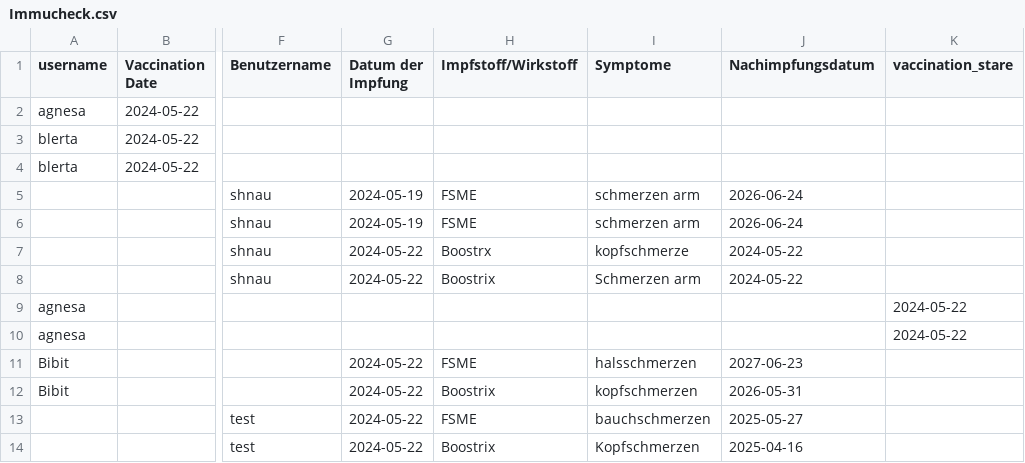
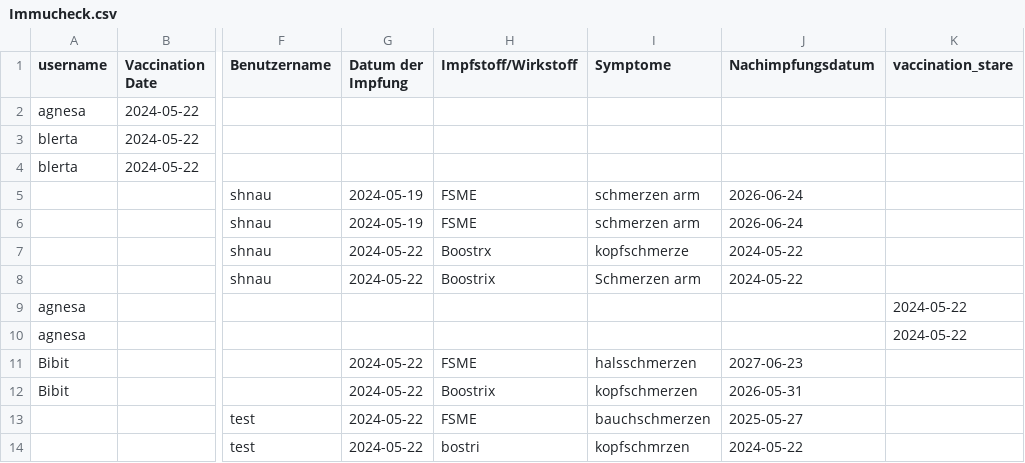
Before and after one commit to Blertaaaaa/myapp-daten, a CSV file: Immucheck.csv, drawn as a sheet; only a part is shown, gaps mark what is left out; the diff names each change by its address in the sheet, - before the commit and + after, or states it on an @@ line.

Commit message:
neuer Eintrag hinzugefügt

```diff
--- a/Immucheck.csv
+++ b/Immucheck.csv
-H14 (Impfstoff/Wirkstoff): Boostrix
+H14 (Impfstoff/Wirkstoff): bostri
-I14 (Symptome): Kopfschmerzen
+I14 (Symptome): kopfschmrzen
-J14 (Nachimpfungsdatum): 2025-04-16
+J14 (Nachimpfungsdatum): 2024-05-22
```
